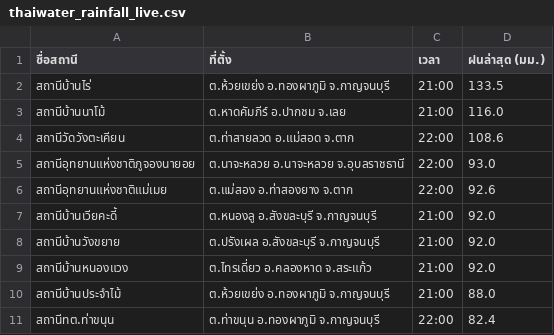
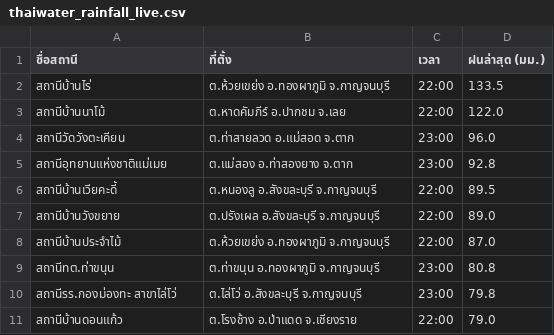
Before and after one commit to chaleeexez/scraper, a CSV file: thaiwater_rainfall_live.csv, drawn as a sheet.

```diff
--- a/thaiwater_rainfall_live.csv
+++ b/thaiwater_rainfall_live.csv
@@ -1,11 +1,11 @@
 ชื่อสถานี,ที่ตั้ง,เวลา,ฝนล่าสุด (มม.)
-สถานีบ้านไร่,ต.ห้วยเขย่ง อ.ทองผาภูมิ จ.กาญจนบุรี,21:00,133.5
-สถานีบ้านนาโม้,ต.หาดคัมภีร์ อ.ปากชม จ.เลย,21:00,116.0
-สถานีวัดวังตะเคียน,ต.ท่าสายลวด อ.แม่สอด จ.ตาก,22:00,108.6
-สถานีอุทยานแห่งชาติภูจองนายอย,ต.นาจะหลวย อ.นาจะหลวย จ.อุบลราชธานี,22:00,93.0
-สถานีอุทยานแห่งชาติแม่เมย,ต.แม่สอง อ.ท่าสองยาง จ.ตาก,22:00,92.6
-สถานีบ้านเวียคะดี้,ต.หนองลู อ.สังขละบุรี จ.กาญจนบุรี,21:00,92.0
-สถานีบ้านวังขยาย,ต.ปรังเผล อ.สังขละบุรี จ.กาญจนบุรี,21:00,92.0
-สถานีบ้านหนองแวง,ต.ไทรเดี่ยว อ.คลองหาด จ.สระแก้ว,21:00,92.0
-สถานีบ้านประจำไม้,ต.ห้วยเขย่ง อ.ทองผาภูมิ จ.กาญจนบุรี,21:00,88.0
-สถานีทต.ท่าขนุน,ต.ท่าขนุน อ.ทองผาภูมิ จ.กาญจนบุรี,22:00,82.4
+สถานีบ้านไร่,ต.ห้วยเขย่ง อ.ทองผาภูมิ จ.กาญจนบุรี,22:00,133.5
+สถานีบ้านนาโม้,ต.หาดคัมภีร์ อ.ปากชม จ.เลย,22:00,122.0
+สถานีวัดวังตะเคียน,ต.ท่าสายลวด อ.แม่สอด จ.ตาก,23:00,96.0
+สถานีอุทยานแห่งชาติแม่เมย,ต.แม่สอง อ.ท่าสองยาง จ.ตาก,23:00,92.8
+สถานีบ้านเวียคะดี้,ต.หนองลู อ.สังขละบุรี จ.กาญจนบุรี,22:00,89.5
+สถานีบ้านวังขยาย,ต.ปรังเผล อ.สังขละบุรี จ.กาญจนบุรี,22:00,89.0
+สถานีบ้านประจำไม้,ต.ห้วยเขย่ง อ.ทองผาภูมิ จ.กาญจนบุรี,22:00,87.0
+สถานีทต.ท่าขนุน,ต.ท่าขนุน อ.ทองผาภูมิ จ.กาญจนบุรี,23:00,80.8
+สถานีรร.กองม่องทะ สาขาไล่โว่,ต.ไล่โว่ อ.สังขละบุรี จ.กาญจนบุรี,23:00,79.8
+สถานีบ้านดอนแก้ว,ต.โรงช้าง อ.ป่าแดด จ.เชียงราย,22:00,79.0
```
